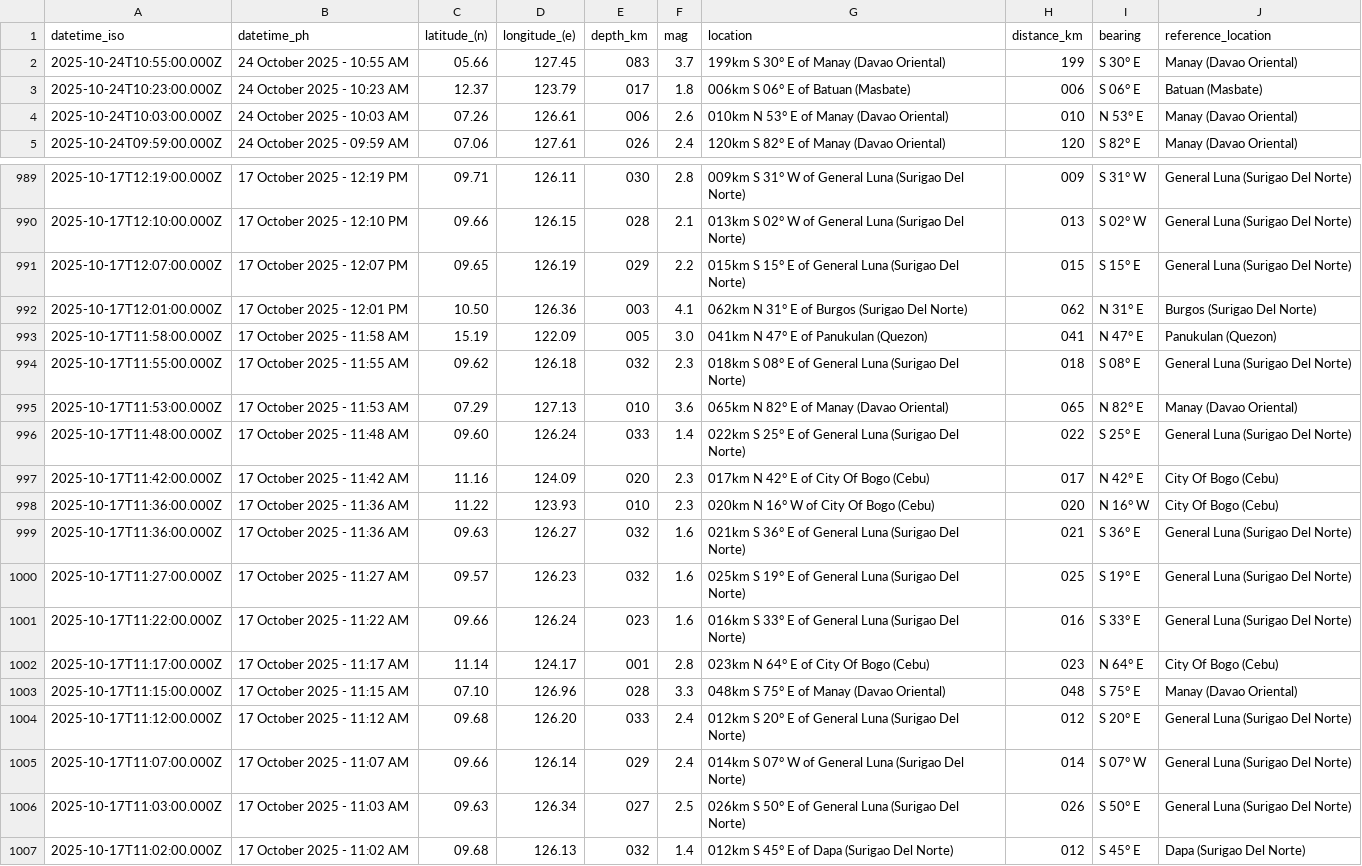
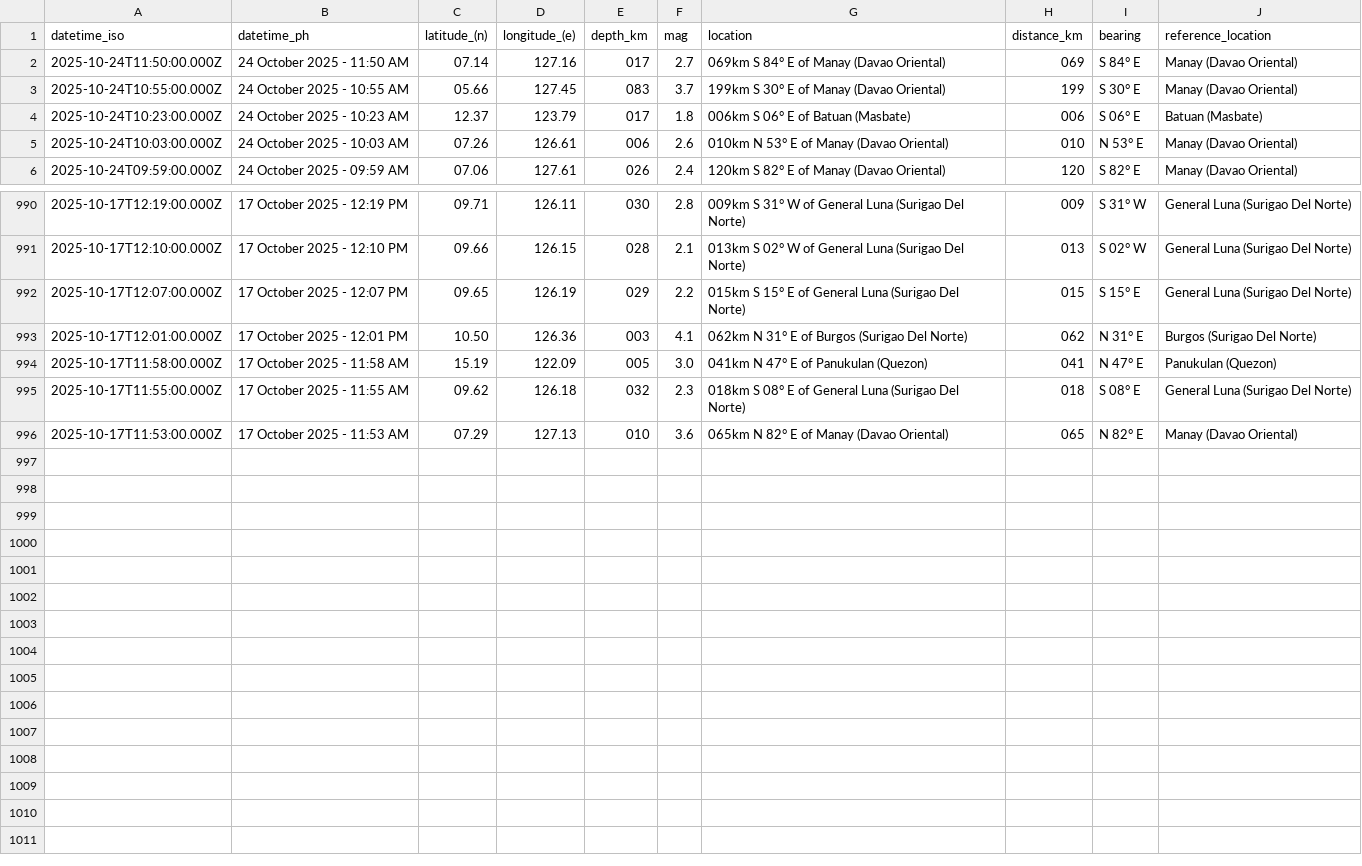
Before and after one commit to Waytii/chamthesleeptalker, a CSV file: earthquakes_past_7_days.csv, drawn as a sheet; only a part is shown, gaps mark what is left out.

```diff
--- a/earthquakes_past_7_days.csv
+++ b/earthquakes_past_7_days.csv
@@ -1,2 +1,3 @@
 datetime_iso,datetime_ph,latitude_(n),longitude_(e),depth_km,mag,location,distance_km,bearing,reference_location
+2025-10-24T11:50:00.000Z,24 October 2025 - 11:50 AM,07.14,127.16,017,2.7,069km S 84° E of Manay (Davao Oriental),069,S 84° E,Manay (Davao Oriental)
 2025-10-24T10:55:00.000Z,24 October 2025 - 10:55 AM,05.66,127.45,083,3.7,199km S 30° E of Manay (Davao Oriental),199,S 30° E,Manay (Davao Oriental)
@@ -995,13 +996 @@ datetime_iso,datetime_ph,latitude_(n),longitude_(e),depth_km,mag,location,distan
 2025-10-17T11:53:00.000Z,17 October 2025 - 11:53 AM,07.29,127.13,010,3.6,065km N 82° E of Manay (Davao Oriental),065,N 82° E,Manay (Davao Oriental)
-2025-10-17T11:48:00.000Z,17 October 2025 - 11:48 AM,09.60,126.24,033,1.4,022km S 25° E of General Luna (Surigao Del Norte),022,S 25° E,General Luna (Surigao Del Norte)
-2025-10-17T11:42:00.000Z,17 October 2025 - 11:42 AM,11.16,124.09,020,2.3,017km N 42° E of City Of Bogo (Cebu),017,N 42° E,City Of Bogo (Cebu)
-2025-10-17T11:36:00.000Z,17 October 2025 - 11:36 AM,11.22,123.93,010,2.3,020km N 16° W of City Of Bogo (Cebu),020,N 16° W,City Of Bogo (Cebu)
-2025-10-17T11:36:00.000Z,17 October 2025 - 11:36 AM,09.63,126.27,032,1.6,021km S 36° E of General Luna (Surigao Del Norte),021,S 36° E,General Luna (Surigao Del Norte)
-2025-10-17T11:27:00.000Z,17 October 2025 - 11:27 AM,09.57,126.23,032,1.6,025km S 19° E of General Luna (Surigao Del Norte),025,S 19° E,General Luna (Surigao Del Norte)
-2025-10-17T11:22:00.000Z,17 October 2025 - 11:22 AM,09.66,126.24,023,1.6,016km S 33° E of General Luna (Surigao Del Norte),016,S 33° E,General Luna (Surigao Del Norte)
-2025-10-17T11:17:00.000Z,17 October 2025 - 11:17 AM,11.14,124.17,001,2.8,023km N 64° E of City Of Bogo (Cebu),023,N 64° E,City Of Bogo (Cebu)
-2025-10-17T11:15:00.000Z,17 October 2025 - 11:15 AM,07.10,126.96,028,3.3,048km S 75° E of Manay (Davao Oriental),048,S 75° E,Manay (Davao Oriental)
-2025-10-17T11:12:00.000Z,17 October 2025 - 11:12 AM,09.68,126.20,033,2.4,012km S 20° E of General Luna (Surigao Del Norte),012,S 20° E,General Luna (Surigao Del Norte)
-2025-10-17T11:07:00.000Z,17 October 2025 - 11:07 AM,09.66,126.14,029,2.4,014km S 07° W of General Luna (Surigao Del Norte),014,S 07° W,General Luna (Surigao Del Norte)
-2025-10-17T11:03:00.000Z,17 October 2025 - 11:03 AM,09.63,126.34,027,2.5,026km S 50° E of General Luna (Surigao Del Norte),026,S 50° E,General Luna (Surigao Del Norte)
-2025-10-17T11:02:00.000Z,17 October 2025 - 11:02 AM,09.68,126.13,032,1.4,012km S 45° E of Dapa (Surigao Del Norte),012,S 45° E,Dapa (Surigao Del Norte)
```
Also changed, not shown: earthquake_summary_stats.csv, earthquakes.csv, 5 other files.
